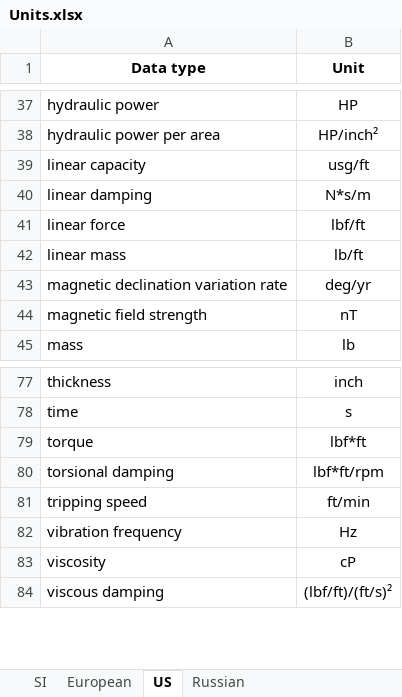
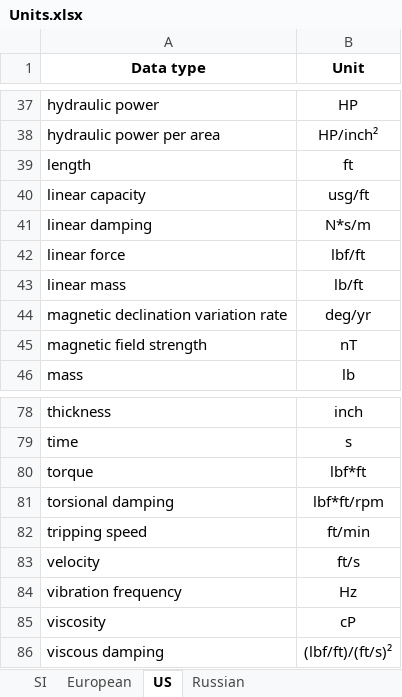
Before and after one commit to lendres/DDOSI-Research-Post-Processor, an Excel workbook: src/Python/ddosi/units/Units.xlsx, sheet US, drawn as a sheet; only a part is shown, gaps mark what is left out; values as stored, in another font and other column widths than the file's, no borders; table styles not drawn; the diff names each change by its address in the sheet, - before the commit and + after, or states it on an @@ line.

```diff
--- a/src/Python/ddosi/units/Units.xlsx (sheet US)
+++ b/src/Python/ddosi/units/Units.xlsx (sheet US)
+row 39: length | ft
+row 83: velocity | ft/s
```
Also changed, not shown: sheet Russian, sheet SI, sheet European, 1 other file.
